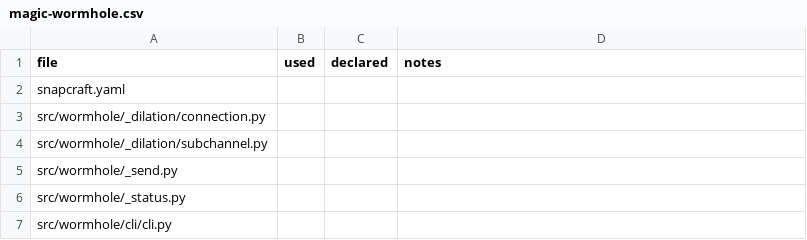
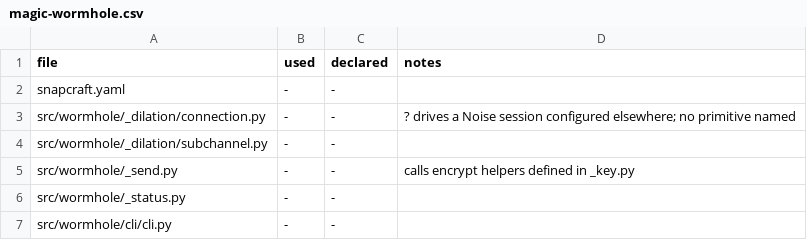
Before and after one commit to QubitMan-hub/PQCsuite, a CSV file: wolf-pack/eval/heldout/labels/audit/magic-wormhole.csv, drawn as a sheet.

```diff
--- a/wolf-pack/eval/heldout/labels/audit/magic-wormhole.csv
+++ b/wolf-pack/eval/heldout/labels/audit/magic-wormhole.csv
@@ -1,7 +1,7 @@
 file,used,declared,notes
-snapcraft.yaml,,,
-src/wormhole/_dilation/connection.py,,,
-src/wormhole/_dilation/subchannel.py,,,
-src/wormhole/_send.py,,,
-src/wormhole/_status.py,,,
-src/wormhole/cli/cli.py,,,
+snapcraft.yaml,-,-,
+src/wormhole/_dilation/connection.py,-,-,? drives a Noise session configured elsewhere; no primitive named
+src/wormhole/_dilation/subchannel.py,-,-,
+src/wormhole/_send.py,-,-,calls encrypt helpers defined in _key.py
+src/wormhole/_status.py,-,-,
+src/wormhole/cli/cli.py,-,-,
```
Also changed, not shown: wolf-pack/eval/heldout/labels/audit/armadillo.csv, wolf-pack/eval/heldout/labels/audit/bcrypt-net.csv, 16 other files.
